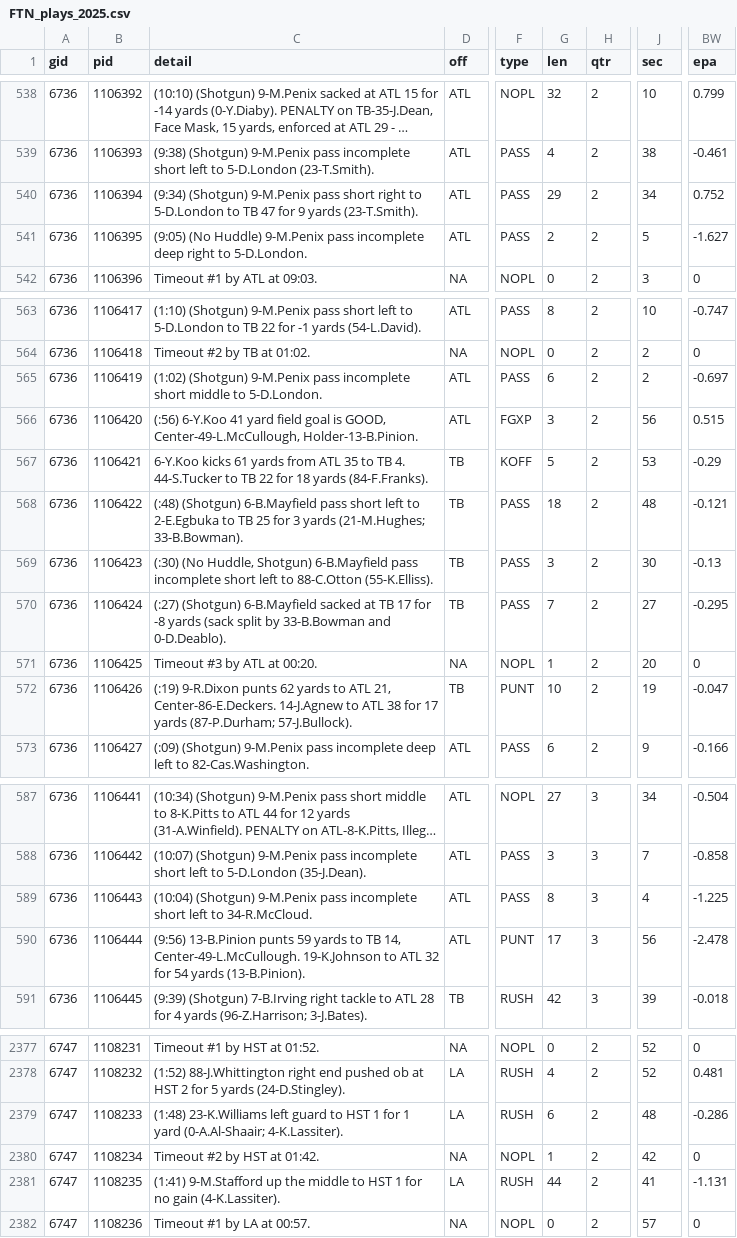
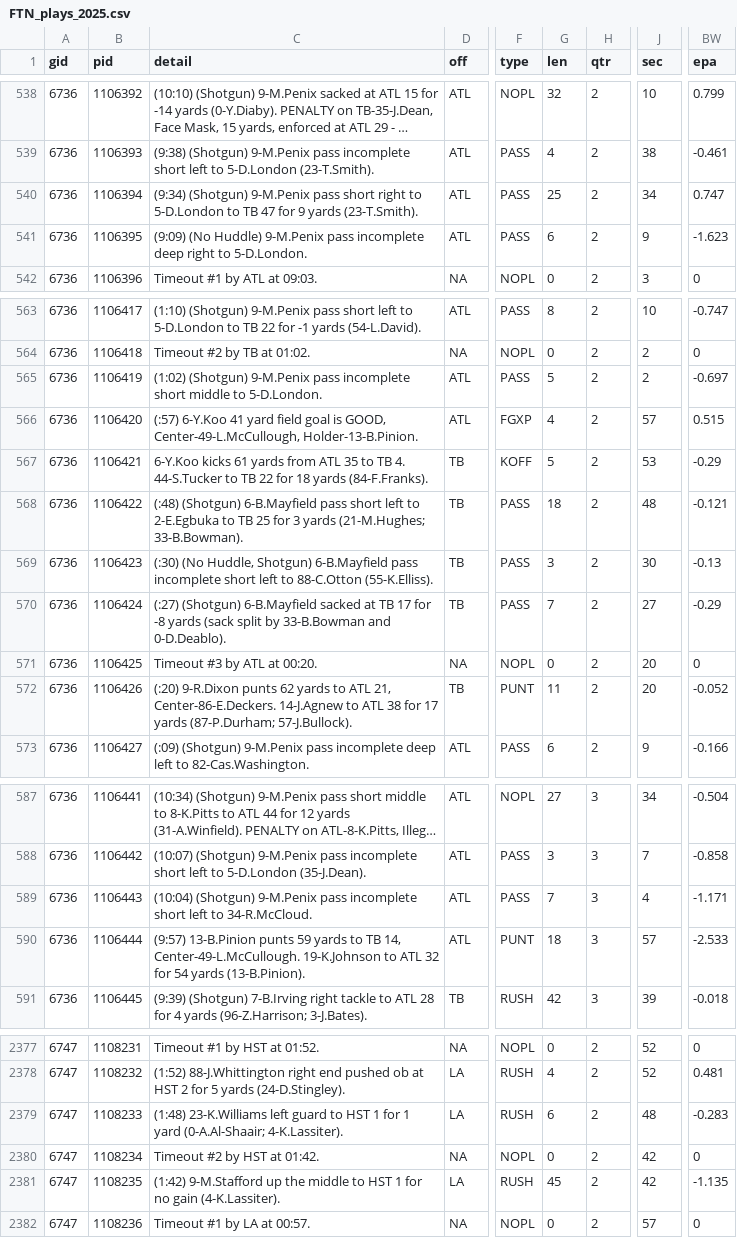
Before and after one commit to Doug-Analytics/Weekly-Shiny-App, a CSV file: FTN_plays_2025.csv, drawn as a sheet; only a part is shown, gaps mark what is left out; long unchanged cells end in …; the diff covers the shown part only; the diff names each change by its address in the sheet, - before the commit and + after, or states it on an @@ line.

```diff
--- a/FTN_plays_2025.csv
+++ b/FTN_plays_2025.csv
-G540 (len): 29
+G540 (len): 25
-BW540 (epa): 0.752
+BW540 (epa): 0.747
-C541 (detail): (9:05) (No Huddle)…
+C541 (detail): (9:09) (No Huddle)…
-G541 (len): 2
+G541 (len): 6
-J541 (sec): 5
+J541 (sec): 9
-BW541 (epa): -1.627
+BW541 (epa): -1.623
-G565 (len): 6
+G565 (len): 5
-C566 (detail): (:56) 6-Y.Koo 41…
+C566 (detail): (:57) 6-Y.Koo 41…
-G566 (len): 3
+G566 (len): 4
-J566 (sec): 56
+J566 (sec): 57
-BW570 (epa): -0.295
+BW570 (epa): -0.29
-G571 (len): 1
+G571 (len): 0
-C572 (detail): (:19) 9-R.Dixon punts…
+C572 (detail): (:20) 9-R.Dixon punts…
-G572 (len): 10
+G572 (len): 11
-J572 (sec): 19
+J572 (sec): 20
-BW572 (epa): -0.047
+BW572 (epa): -0.052
-G589 (len): 8
+G589 (len): 7
-BW589 (epa): -1.225
+BW589 (epa): -1.171
-C590 (detail): (9:56) 13-B.Pinion punts…
+C590 (detail): (9:57) 13-B.Pinion punts…
-G590 (len): 17
+G590 (len): 18
-J590 (sec): 56
+J590 (sec): 57
-BW590 (epa): -2.478
+BW590 (epa): -2.533
-BW2379 (epa): -0.286
+BW2379 (epa): -0.283
-G2380 (len): 1
+G2380 (len): 0
-C2381 (detail): (1:41) 9-M.Stafford up…
+C2381 (detail): (1:42) 9-M.Stafford up…
-G2381 (len): 44
+G2381 (len): 45
-J2381 (sec): 41
+J2381 (sec): 42
-BW2381 (epa): -1.131
+BW2381 (epa): -1.135
```
Also changed, not shown: 85 edited cells elsewhere in this file, FTN_charts_2025.csv.
